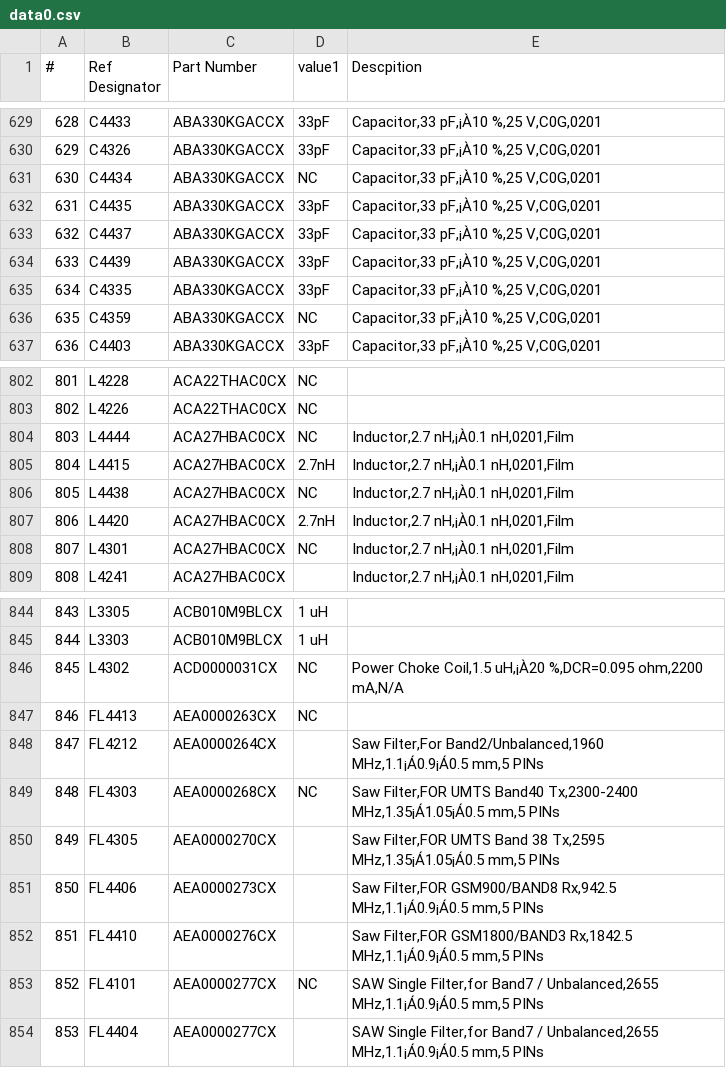
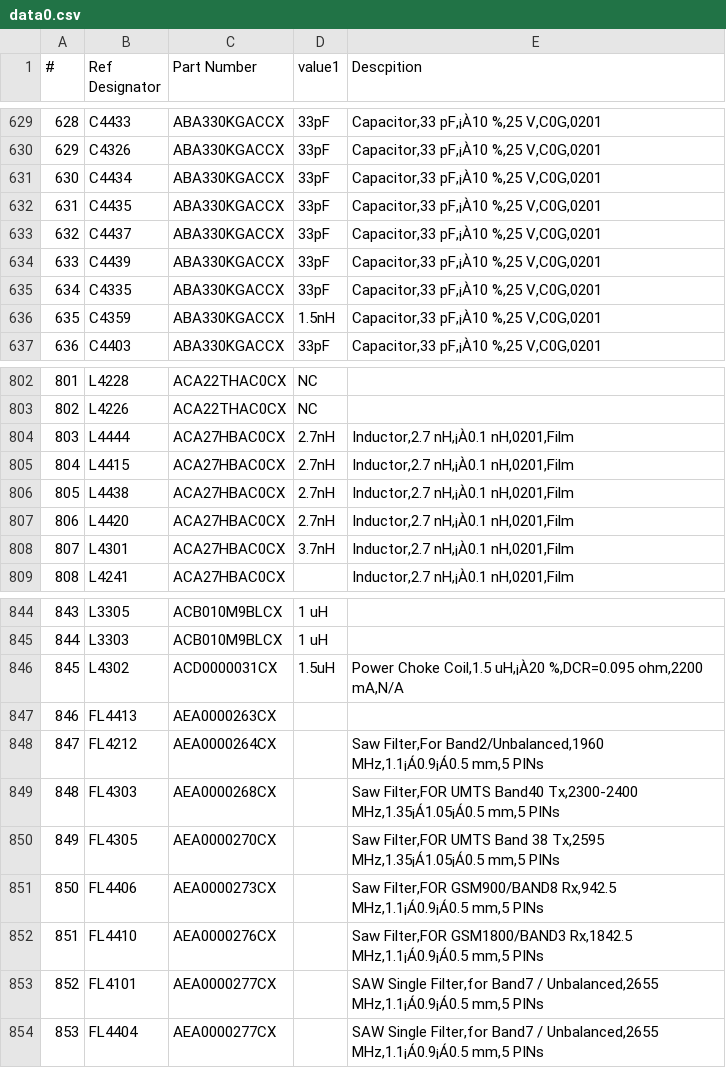
Before and after one commit to hulllo/bomcomparenew, a CSV file: data0.csv, drawn as a sheet; only a part is shown, gaps mark what is left out; the diff covers the shown part only.

```diff
--- a/data0.csv
+++ b/data0.csv
@@ -630,3 +630,3 @@
 629,C4326,ABA330KGACCX,33pF,"Capacitor,33 pF,¡À10 %,25 V,C0G,0201"
-630,C4434,ABA330KGACCX,NC,"Capacitor,33 pF,¡À10 %,25 V,C0G,0201"
+630,C4434,ABA330KGACCX,33pF,"Capacitor,33 pF,¡À10 %,25 V,C0G,0201"
 631,C4435,ABA330KGACCX,33pF,"Capacitor,33 pF,¡À10 %,25 V,C0G,0201"
@@ -635,3 +635,3 @@
 634,C4335,ABA330KGACCX,33pF,"Capacitor,33 pF,¡À10 %,25 V,C0G,0201"
-635,C4359,ABA330KGACCX,NC,"Capacitor,33 pF,¡À10 %,25 V,C0G,0201"
+635,C4359,ABA330KGACCX,1.5nH,"Capacitor,33 pF,¡À10 %,25 V,C0G,0201"
 636,C4403,ABA330KGACCX,33pF,"Capacitor,33 pF,¡À10 %,25 V,C0G,0201"
@@ -803,7 +803,7 @@
 802,L4226,ACA22THAC0CX,NC,
-803,L4444,ACA27HBAC0CX,NC,"Inductor,2.7 nH,¡À0.1 nH,0201,Film"
+803,L4444,ACA27HBAC0CX,2.7nH,"Inductor,2.7 nH,¡À0.1 nH,0201,Film"
 804,L4415,ACA27HBAC0CX,2.7nH,"Inductor,2.7 nH,¡À0.1 nH,0201,Film"
-805,L4438,ACA27HBAC0CX,NC,"Inductor,2.7 nH,¡À0.1 nH,0201,Film"
+805,L4438,ACA27HBAC0CX,2.7nH,"Inductor,2.7 nH,¡À0.1 nH,0201,Film"
 806,L4420,ACA27HBAC0CX,2.7nH,"Inductor,2.7 nH,¡À0.1 nH,0201,Film"
-807,L4301,ACA27HBAC0CX,NC,"Inductor,2.7 nH,¡À0.1 nH,0201,Film"
+807,L4301,ACA27HBAC0CX,3.7nH,"Inductor,2.7 nH,¡À0.1 nH,0201,Film"
 808,L4241,ACA27HBAC0CX,,"Inductor,2.7 nH,¡À0.1 nH,0201,Film"
@@ -845,6 +845,6 @@
 844,L3303,ACB010M9BLCX,1 uH,
-845,L4302,ACD0000031CX,NC,"Power Choke Coil,1.5 uH,¡À20 %,DCR=0.095 ohm,2200 mA,N/A"
-846,FL4413,AEA0000263CX,NC,
+845,L4302,ACD0000031CX,1.5uH,"Power Choke Coil,1.5 uH,¡À20 %,DCR=0.095 ohm,2200 mA,N/A"
+846,FL4413,AEA0000263CX,,
 847,FL4212,AEA0000264CX,,"Saw Filter,For Band2/Unbalanced,1960 MHz,1.1¡Á0.9¡Á0.5 mm,5 PINs"
-848,FL4303,AEA0000268CX,NC,"Saw Filter,FOR UMTS Band40 Tx,2300-2400 MHz,1.35¡Á1.05¡Á0.5 mm,5 PINs"
+848,FL4303,AEA0000268CX,,"Saw Filter,FOR UMTS Band40 Tx,2300-2400 MHz,1.35¡Á1.05¡Á0.5 mm,5 PINs"
 849,FL4305,AEA0000270CX,,"Saw Filter,FOR UMTS Band 38 Tx,2595 MHz,1.35¡Á1.05¡Á0.5 mm,5 PINs"
@@ -852,3 +852,3 @@
 851,FL4410,AEA0000276CX,,"Saw Filter,FOR GSM1800/BAND3 Rx,1842.5 MHz,1.1¡Á0.9¡Á0.5 mm,5 PINs"
-852,FL4101,AEA0000277CX,NC,"SAW Single Filter,for Band7 / Unbalanced,2655 MHz,1.1¡Á0.9¡Á0.5 mm,5 PINs"
+852,FL4101,AEA0000277CX,,"SAW Single Filter,for Band7 / Unbalanced,2655 MHz,1.1¡Á0.9¡Á0.5 mm,5 PINs"
 853,FL4404,AEA0000277CX,,"SAW Single Filter,for Band7 / Unbalanced,2655 MHz,1.1¡Á0.9¡Á0.5 mm,5 PINs"
```
Also changed, not shown: 25 edited cells elsewhere in this file, data1.csv, 33 other files.
